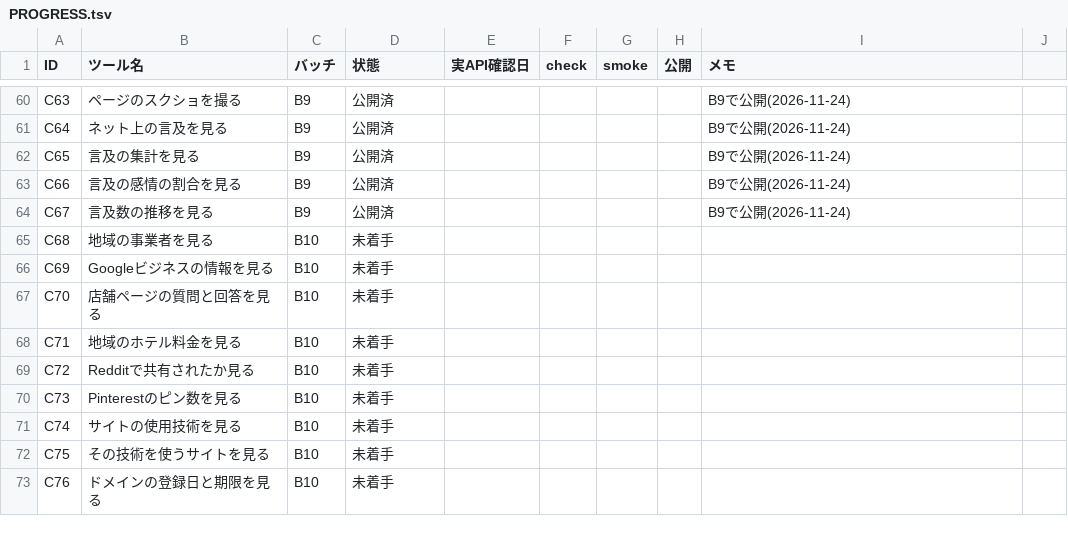
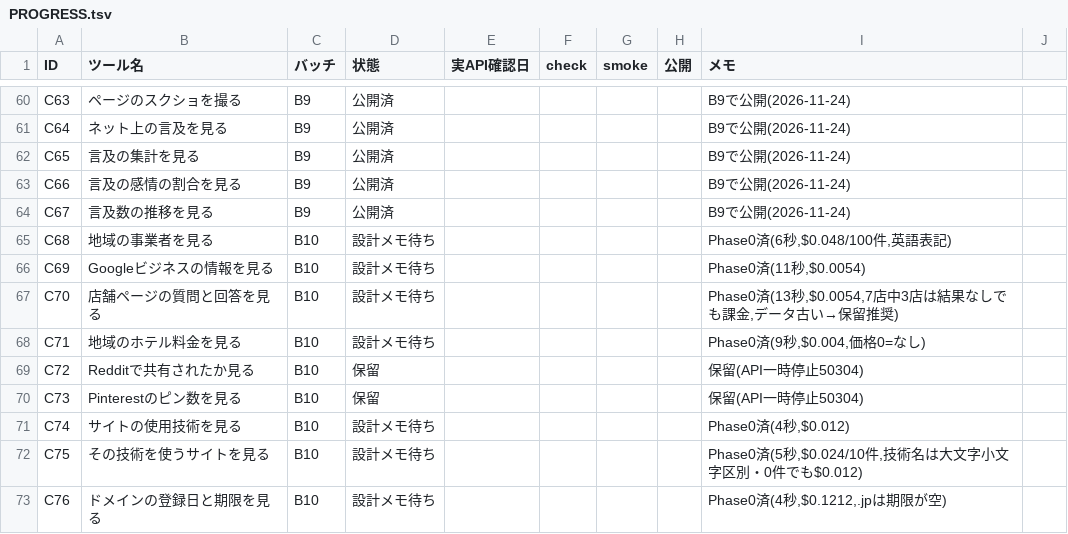
Before and after one commit to rinyan-thai23/tools, a TSV file: 2026_11/PROGRESS.tsv, drawn as a sheet; only a part is shown, gaps mark what is left out.

```diff
--- a/2026_11/PROGRESS.tsv
+++ b/2026_11/PROGRESS.tsv
@@ -64,10 +64,10 @@ C66	言及の感情の割合を見る	B9	公開済					B9で公開(2026-11-24)
 C67	言及数の推移を見る	B9	公開済					B9で公開(2026-11-24)
-C68	地域の事業者を見る	B10	未着手					
-C69	Googleビジネスの情報を見る	B10	未着手					
-C70	店舗ページの質問と回答を見る	B10	未着手					
-C71	地域のホテル料金を見る	B10	未着手					
-C72	Redditで共有されたか見る	B10	未着手					
-C73	Pinterestのピン数を見る	B10	未着手					
-C74	サイトの使用技術を見る	B10	未着手					
-C75	その技術を使うサイトを見る	B10	未着手					
-C76	ドメインの登録日と期限を見る	B10	未着手					
+C68	地域の事業者を見る	B10	設計メモ待ち					Phase0済(6秒,$0.048/100件,英語表記)
+C69	Googleビジネスの情報を見る	B10	設計メモ待ち					Phase0済(11秒,$0.0054)
+C70	店舗ページの質問と回答を見る	B10	設計メモ待ち					Phase0済(13秒,$0.0054,7店中3店は結果なしでも課金,データ古い→保留推奨)
+C71	地域のホテル料金を見る	B10	設計メモ待ち					Phase0済(9秒,$0.004,価格0=なし)
+C72	Redditで共有されたか見る	B10	保留					保留(API一時停止50304)
+C73	Pinterestのピン数を見る	B10	保留					保留(API一時停止50304)
+C74	サイトの使用技術を見る	B10	設計メモ待ち					Phase0済(4秒,$0.012)
+C75	その技術を使うサイトを見る	B10	設計メモ待ち					Phase0済(5秒,$0.024/10件,技術名は大文字小文字区別・0件でも$0.012)
+C76	ドメインの登録日と期限を見る	B10	設計メモ待ち					Phase0済(4秒,$0.1212,.jpは期限が空)
```
Also changed, not shown: 2026_11/USAGE.tsv.
